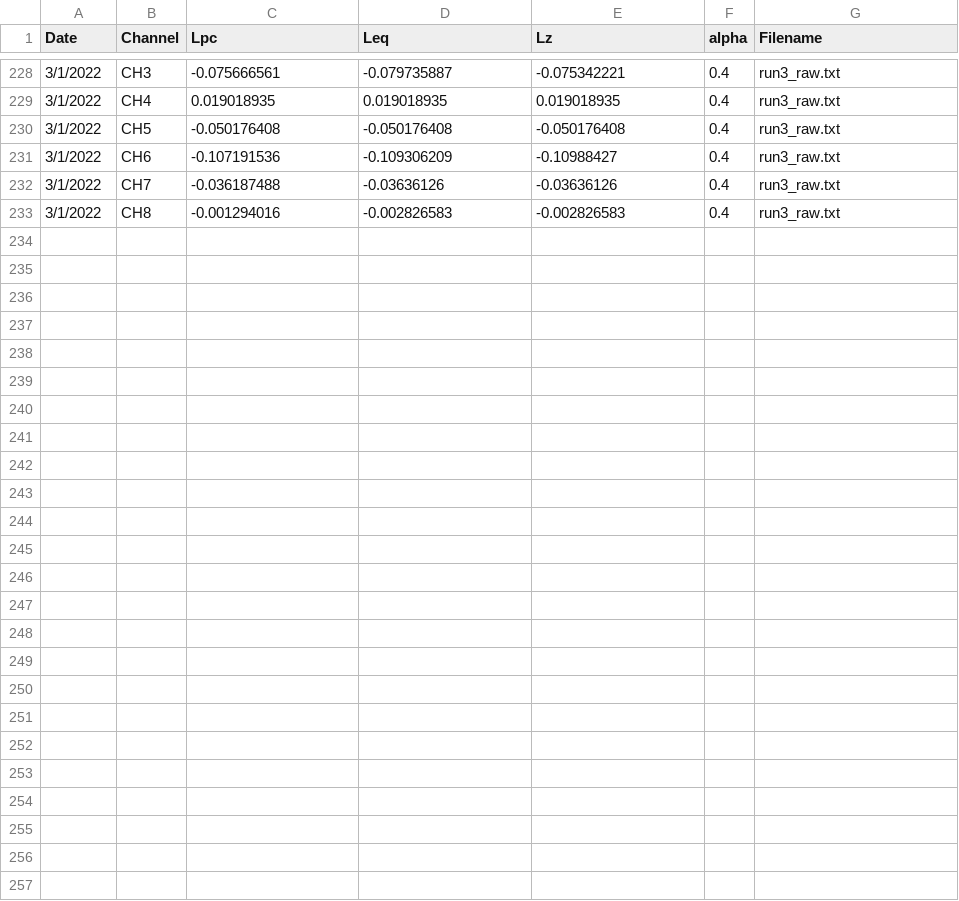
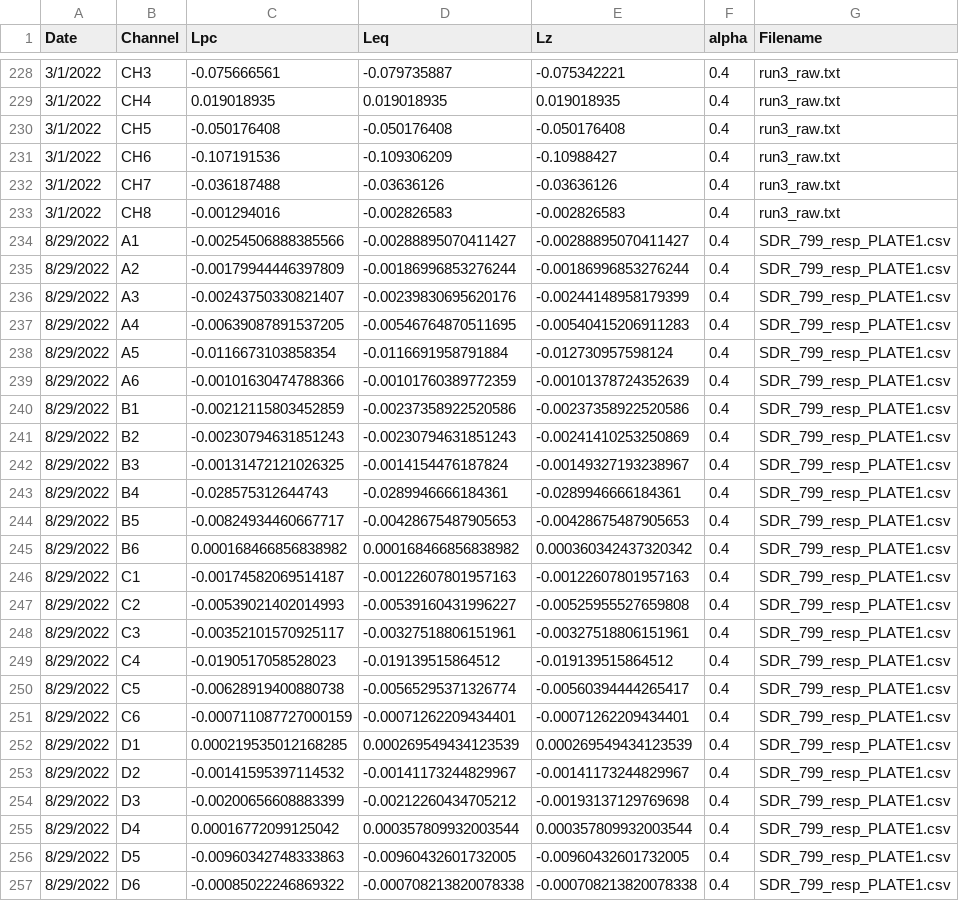
Before and after one commit to NEFSC/EAD-ASEB-Airradians_multigen_OA, a CSV file: RAnalysis/Output/Respiration/Cumulative_resp_alpha0.4_15sectrunc1hour.csv, drawn as a sheet; only a part is shown, gaps mark what is left out; the diff covers the shown part only.

Commit message:
plots and resp run

```diff
--- a/RAnalysis/Output/Respiration/Cumulative_resp_alpha0.4_15sectrunc1hour.csv
+++ b/RAnalysis/Output/Respiration/Cumulative_resp_alpha0.4_15sectrunc1hour.csv
@@ -233,0 +234,24 @@ Date,Channel,Lpc,Leq,Lz,alpha,Filename
+"8/29/2022","A1",-0.00254506888385566,-0.00288895070411427,-0.00288895070411427,0.4,"SDR_799_resp_PLATE1.csv"
+"8/29/2022","A2",-0.00179944446397809,-0.00186996853276244,-0.00186996853276244,0.4,"SDR_799_resp_PLATE1.csv"
+"8/29/2022","A3",-0.00243750330821407,-0.00239830695620176,-0.00244148958179399,0.4,"SDR_799_resp_PLATE1.csv"
+"8/29/2022","A4",-0.00639087891537205,-0.00546764870511695,-0.00540415206911283,0.4,"SDR_799_resp_PLATE1.csv"
+"8/29/2022","A5",-0.0116673103858354,-0.0116691958791884,-0.012730957598124,0.4,"SDR_799_resp_PLATE1.csv"
+"8/29/2022","A6",-0.00101630474788366,-0.00101760389772359,-0.00101378724352639,0.4,"SDR_799_resp_PLATE1.csv"
+"8/29/2022","B1",-0.00212115803452859,-0.00237358922520586,-0.00237358922520586,0.4,"SDR_799_resp_PLATE1.csv"
+"8/29/2022","B2",-0.00230794631851243,-0.00230794631851243,-0.00241410253250869,0.4,"SDR_799_resp_PLATE1.csv"
+"8/29/2022","B3",-0.00131472121026325,-0.0014154476187824,-0.00149327193238967,0.4,"SDR_799_resp_PLATE1.csv"
+"8/29/2022","B4",-0.028575312644743,-0.0289946666184361,-0.0289946666184361,0.4,"SDR_799_resp_PLATE1.csv"
+"8/29/2022","B5",-0.00824934460667717,-0.00428675487905653,-0.00428675487905653,0.4,"SDR_799_resp_PLATE1.csv"
+"8/29/2022","B6",0.000168466856838982,0.000168466856838982,0.000360342437320342,0.4,"SDR_799_resp_PLATE1.csv"
+"8/29/2022","C1",-0.00174582069514187,-0.00122607801957163,-0.00122607801957163,0.4,"SDR_799_resp_PLATE1.csv"
+"8/29/2022","C2",-0.00539021402014993,-0.00539160431996227,-0.00525955527659808,0.4,"SDR_799_resp_PLATE1.csv"
+"8/29/2022","C3",-0.00352101570925117,-0.00327518806151961,-0.00327518806151961,0.4,"SDR_799_resp_PLATE1.csv"
+"8/29/2022","C4",-0.0190517058528023,-0.019139515864512,-0.019139515864512,0.4,"SDR_799_resp_PLATE1.csv"
+"8/29/2022","C5",-0.00628919400880738,-0.00565295371326774,-0.00560394444265417,0.4,"SDR_799_resp_PLATE1.csv"
+"8/29/2022","C6",-0.000711087727000159,-0.00071262209434401,-0.00071262209434401,0.4,"SDR_799_resp_PLATE1.csv"
+"8/29/2022","D1",0.000219535012168285,0.000269549434123539,0.000269549434123539,0.4,"SDR_799_resp_PLATE1.csv"
+"8/29/2022","D2",-0.00141595397114532,-0.00141173244829967,-0.00141173244829967,0.4,"SDR_799_resp_PLATE1.csv"
+"8/29/2022","D3",-0.00200656608883399,-0.00212260434705212,-0.00193137129769698,0.4,"SDR_799_resp_PLATE1.csv"
+"8/29/2022","D4",0.00016772099125042,0.000357809932003544,0.000357809932003544,0.4,"SDR_799_resp_PLATE1.csv"
+"8/29/2022","D5",-0.00960342748333863,-0.00960432601732005,-0.00960432601732005,0.4,"SDR_799_resp_PLATE1.csv"
+"8/29/2022","D6",-0.00085022246869322,-0.000708213820078338,-0.000708213820078338,0.4,"SDR_799_resp_PLATE1.csv"
```
Also changed, not shown: 2 edited cells elsewhere in this file, 27 other files.
